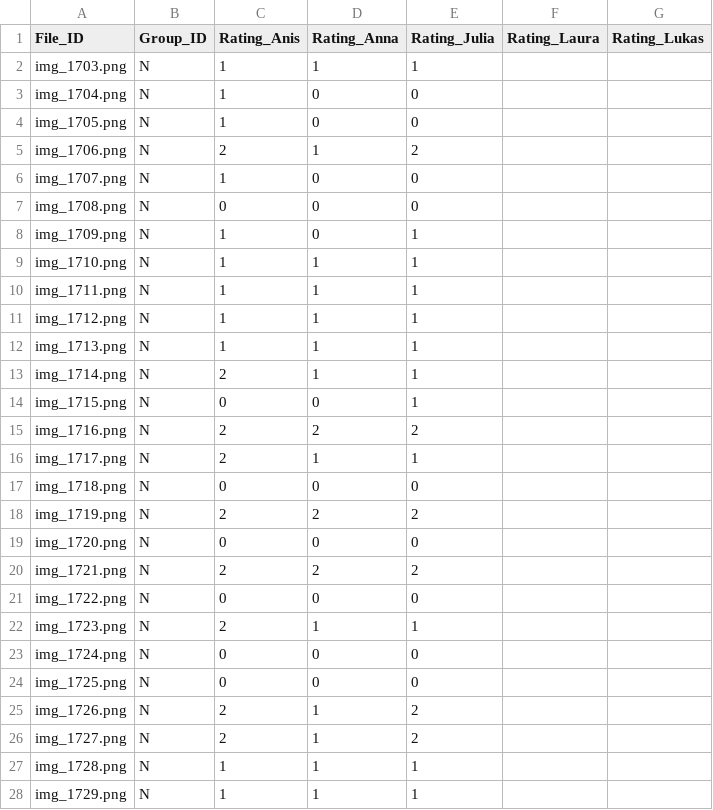
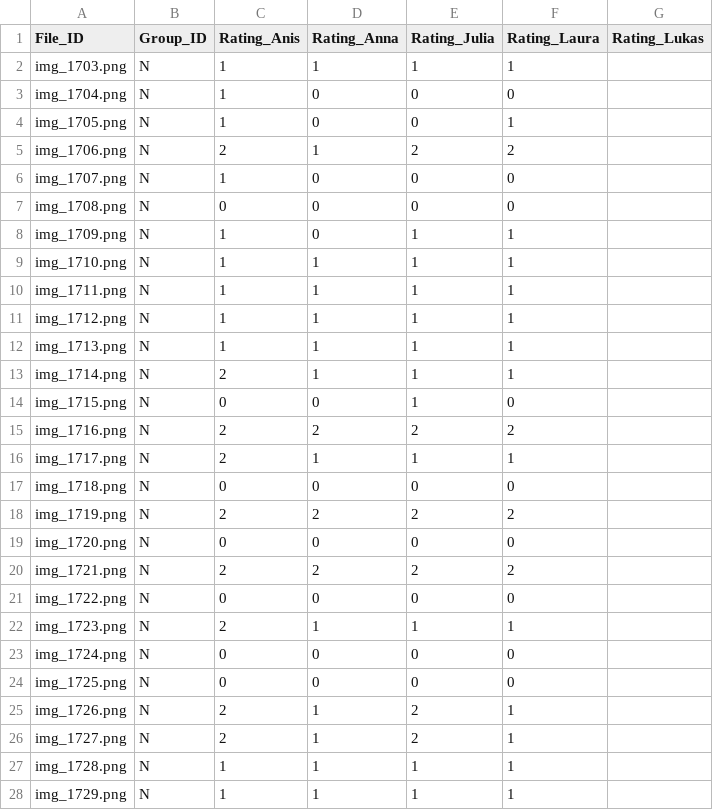
Before and after one commit to SAKULAK/2025-FYP-groupN, a CSV file: result/result.csv, drawn as a sheet; only a part is shown; the diff covers the shown part only.

Commit message:
added laura

```diff
--- a/result/result.csv
+++ b/result/result.csv
@@ -1,28 +1,28 @@
 File_ID;Group_ID;Rating_Anis;Rating_Anna;Rating_Julia;Rating_Laura;Rating_Lukas
-img_1703.png;N;1;1;1;;
-img_1704.png;N;1;0;0;;
-img_1705.png;N;1;0;0;;
-img_1706.png;N;2;1;2;;
-img_1707.png;N;1;0;0;;
-img_1708.png;N;0;0;0;;
-img_1709.png;N;1;0;1;;
-img_1710.png;N;1;1;1;;
-img_1711.png;N;1;1;1;;
-img_1712.png;N;1;1;1;;
-img_1713.png;N;1;1;1;;
-img_1714.png;N;2;1;1;;
-img_1715.png;N;0;0;1;;
-img_1716.png;N;2;2;2;;
-img_1717.png;N;2;1;1;;
-img_1718.png;N;0;0;0;;
-img_1719.png;N;2;2;2;;
-img_1720.png;N;0;0;0;;
-img_1721.png;N;2;2;2;;
-img_1722.png;N;0;0;0;;
-img_1723.png;N;2;1;1;;
-img_1724.png;N;0;0;0;;
-img_1725.png;N;0;0;0;;
-img_1726.png;N;2;1;2;;
-img_1727.png;N;2;1;2;;
-img_1728.png;N;1;1;1;;
-img_1729.png;N;1;1;1;;
+img_1703.png;N;1;1;1;1;
+img_1704.png;N;1;0;0;0;
+img_1705.png;N;1;0;0;1;
+img_1706.png;N;2;1;2;2;
+img_1707.png;N;1;0;0;0;
+img_1708.png;N;0;0;0;0;
+img_1709.png;N;1;0;1;1;
+img_1710.png;N;1;1;1;1;
+img_1711.png;N;1;1;1;1;
+img_1712.png;N;1;1;1;1;
+img_1713.png;N;1;1;1;1;
+img_1714.png;N;2;1;1;1;
+img_1715.png;N;0;0;1;0;
+img_1716.png;N;2;2;2;2;
+img_1717.png;N;2;1;1;1;
+img_1718.png;N;0;0;0;0;
+img_1719.png;N;2;2;2;2;
+img_1720.png;N;0;0;0;0;
+img_1721.png;N;2;2;2;2;
+img_1722.png;N;0;0;0;0;
+img_1723.png;N;2;1;1;1;
+img_1724.png;N;0;0;0;0;
+img_1725.png;N;0;0;0;0;
+img_1726.png;N;2;1;2;1;
+img_1727.png;N;2;1;2;1;
+img_1728.png;N;1;1;1;1;
+img_1729.png;N;1;1;1;1;
```
Also changed, not shown: 86 edited cells elsewhere in this file.
